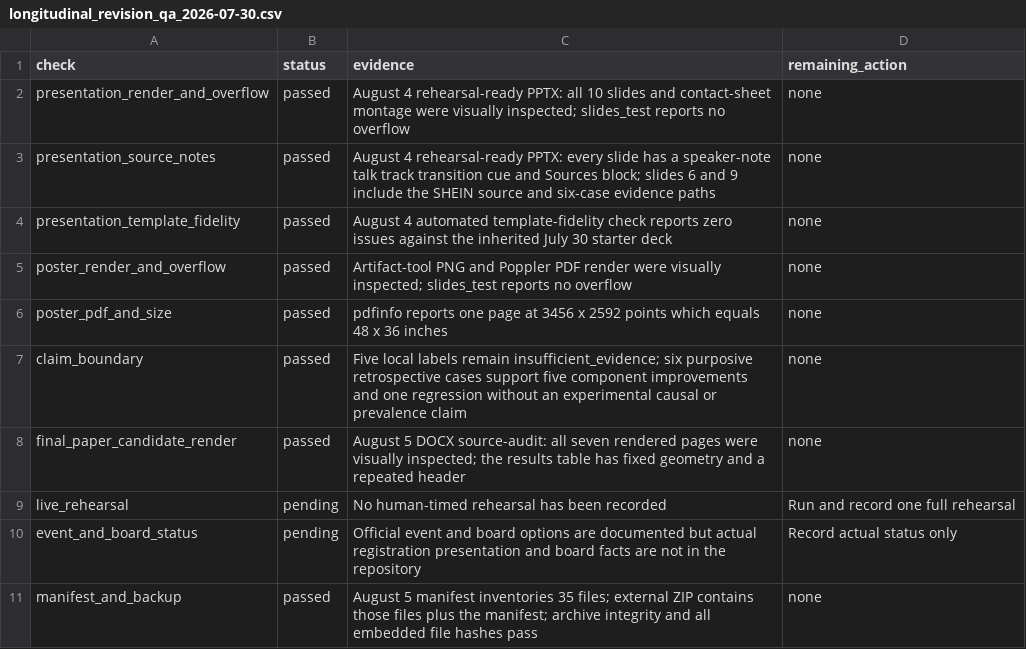
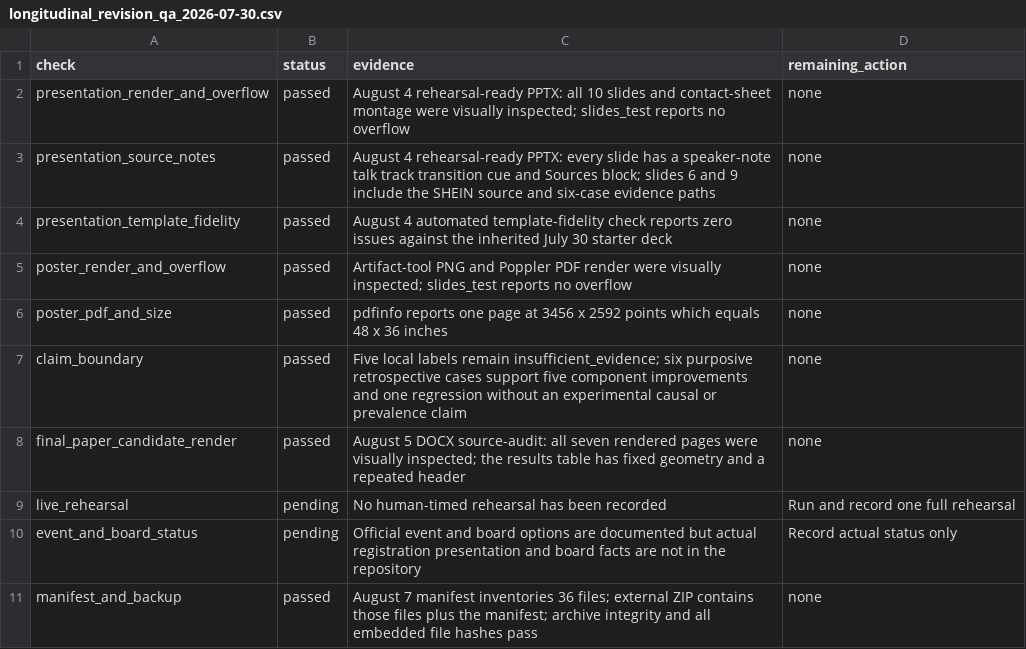
Before and after one commit to Alfred-Chen-04/data-consent-audit-system, a CSV file: data/longitudinal_revision_qa_2026-07-30.csv, drawn as a sheet.

```diff
--- a/data/longitudinal_revision_qa_2026-07-30.csv
+++ b/data/longitudinal_revision_qa_2026-07-30.csv
@@ -10,2 +10,2 @@ live_rehearsal,pending,No human-timed rehearsal has been recorded,Run and record
 event_and_board_status,pending,Official event and board options are documented but actual registration presentation and board facts are not in the repository,Record actual status only
-manifest_and_backup,passed,August 5 manifest inventories 35 files; external ZIP contains those files plus the manifest; archive integrity and all embedded file hashes pass,none
+manifest_and_backup,passed,August 7 manifest inventories 36 files; external ZIP contains those files plus the manifest; archive integrity and all embedded file hashes pass,none
```
Also changed, not shown: data/closeout/final_qa_checklist_2026-07-27.csv, 10 other files.
